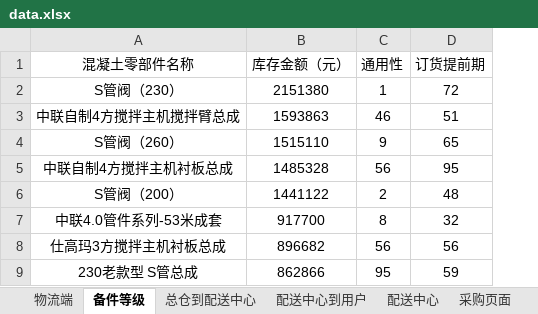
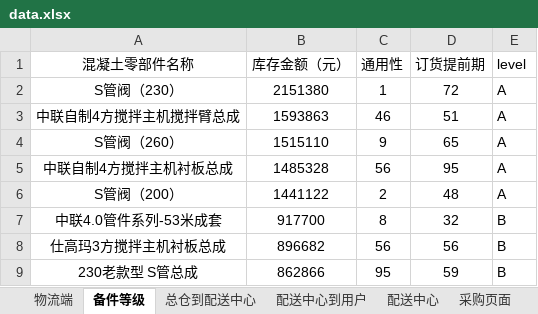
Before and after one commit to dongzhiwei-git/logistics, an Excel workbook: data.xlsx, sheet 备件等级, drawn as a sheet; only a part is shown; values as stored, in another font and other column widths than the file's, no borders; the diff names each change by its address in the sheet, - before the commit and + after, or states it on an @@ line.

Commit message:
备件等级表，增加pro_level字段

```diff
--- a/data.xlsx (sheet 备件等级)
+++ b/data.xlsx (sheet 备件等级)
+column E (level), rows 2-9: A | A | A | A | A | B | B | B
```
Also changed, not shown: 5 other files.
